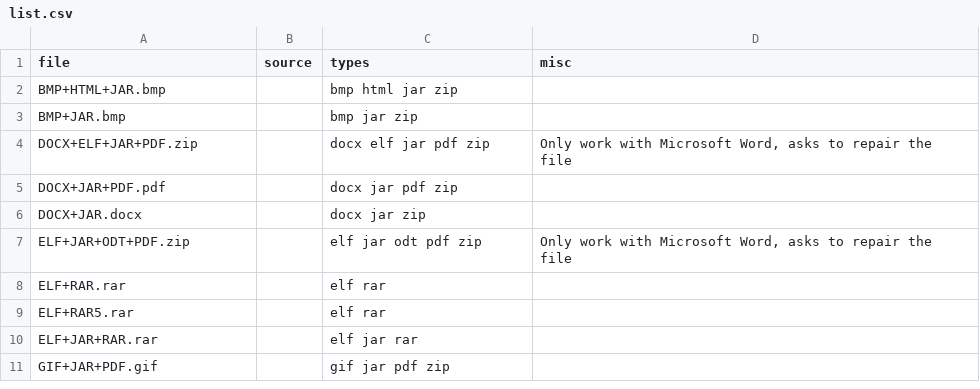
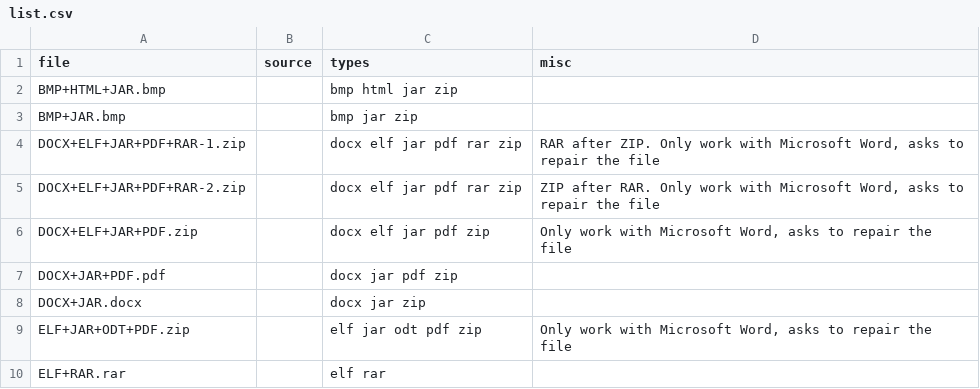
Before and after one commit to Polydet/polyglot-database, a CSV file: list.csv, drawn as a sheet; only a part is shown; the shorter side is filled out with more unchanged rows; the diff names each change by its address in the sheet, - before the commit and + after, or states it on an @@ line.

Commit message:
Add DOCX+ELF+JAR+PDF+RAR 1 and 2

```diff
--- a/list.csv
+++ b/list.csv
+row 4: DOCX+ELF+JAR+PDF+RAR-1.zip |  | docx elf jar pdf rar zip | RAR after ZIP. Only work with Microsoft Word, asks to repair the file
+row 5: DOCX+ELF+JAR+PDF+RAR-2.zip |  | docx elf jar pdf rar zip | ZIP after RAR. Only work with Microsoft Word, asks to repair the file
```
Also changed, not shown: analyse.csv, 2 other files.
